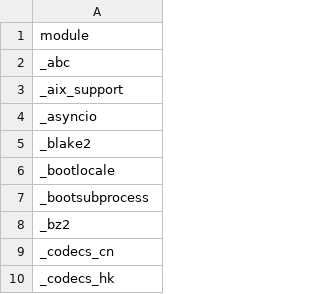
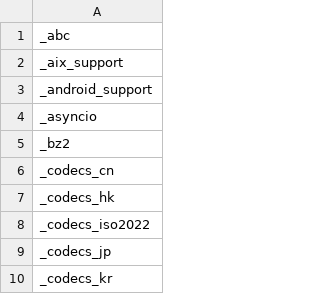
Before and after one commit to RustPython/rustpython.github.io, a CSV file: _data/whats_left/modules.csv, drawn as a sheet; only a part is shown; the shorter side is filled out with more unchanged rows; the diff covers the shown part only.

```diff
--- a/_data/whats_left/modules.csv
+++ b/_data/whats_left/modules.csv
@@ -1,8 +1,5 @@
-module
 _abc
 _aix_support
+_android_support
 _asyncio
-_blake2
-_bootlocale
-_bootsubprocess
 _bz2
```
Also changed, not shown: 14 added rows, 25 removed rows and 8 edited cells elsewhere in this file, 2 other files.
